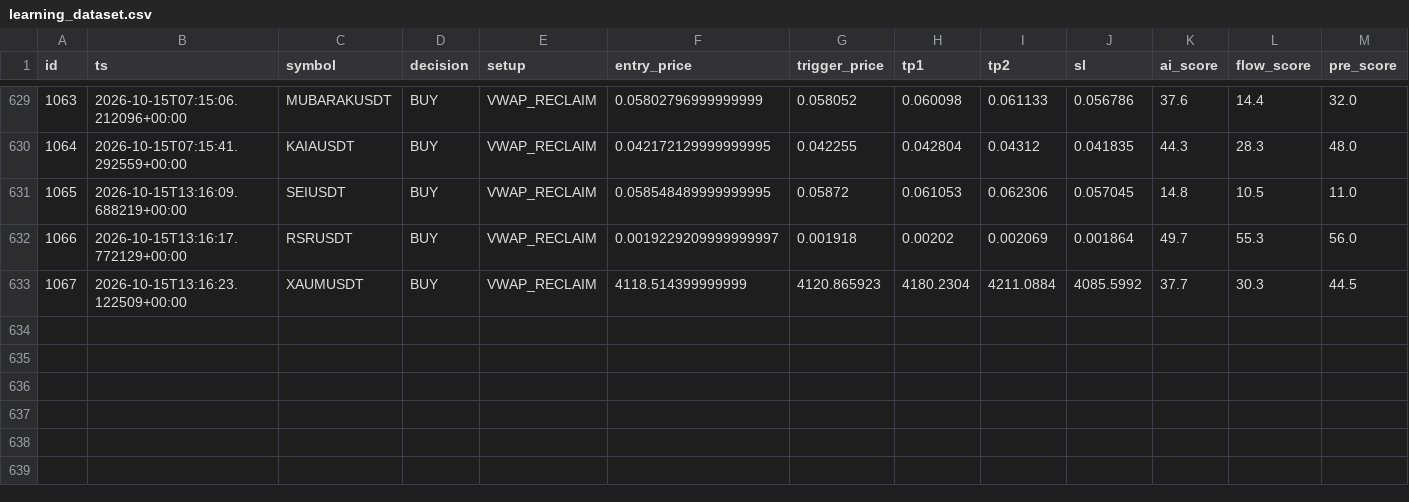
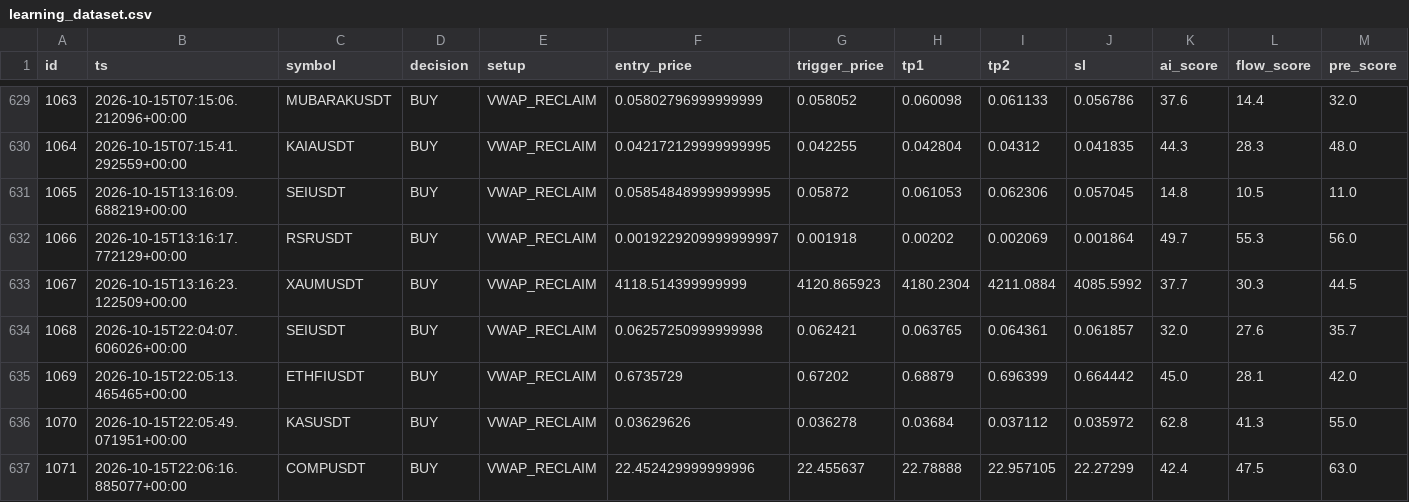
Before and after one commit to rank1984/crypto-bot, a CSV file: data/learning_dataset.csv, drawn as a sheet; only a part is shown, gaps mark what is left out; rows hold the shown columns only; the diff names each change by its address in the sheet, - before the commit and + after, or states it on an @@ line.

```diff
--- a/data/learning_dataset.csv
+++ b/data/learning_dataset.csv
+row 634: 1068 | 2026-10-15T22:04:07.606026+00:00 | SEIUSDT | BUY | VWAP_RECLAIM | 0.06257250999999998 | 0.062421 | 0.063765 | 0.064361 | 0.061857 | 32.0 | 27.6 | 35.7
+row 635: 1069 | 2026-10-15T22:05:13.465465+00:00 | ETHFIUSDT | BUY | VWAP_RECLAIM | 0.6735729 | 0.67202 | 0.68879 | 0.696399 | 0.664442 | 45.0 | 28.1 | 42.0
+row 636: 1070 | 2026-10-15T22:05:49.071951+00:00 | KASUSDT | BUY | VWAP_RECLAIM | 0.03629626 | 0.036278 | 0.03684 | 0.037112 | 0.035972 | 62.8 | 41.3 | 55.0
+row 637: 1071 | 2026-10-15T22:06:16.885077+00:00 | COMPUSDT | BUY | VWAP_RECLAIM | 22.452429999999996 | 22.455637 | 22.78888 | 22.957105 | 22.27299 | 42.4 | 47.5 | 63.0
```
Also changed, not shown: shadow_results.csv, 1 other file.
